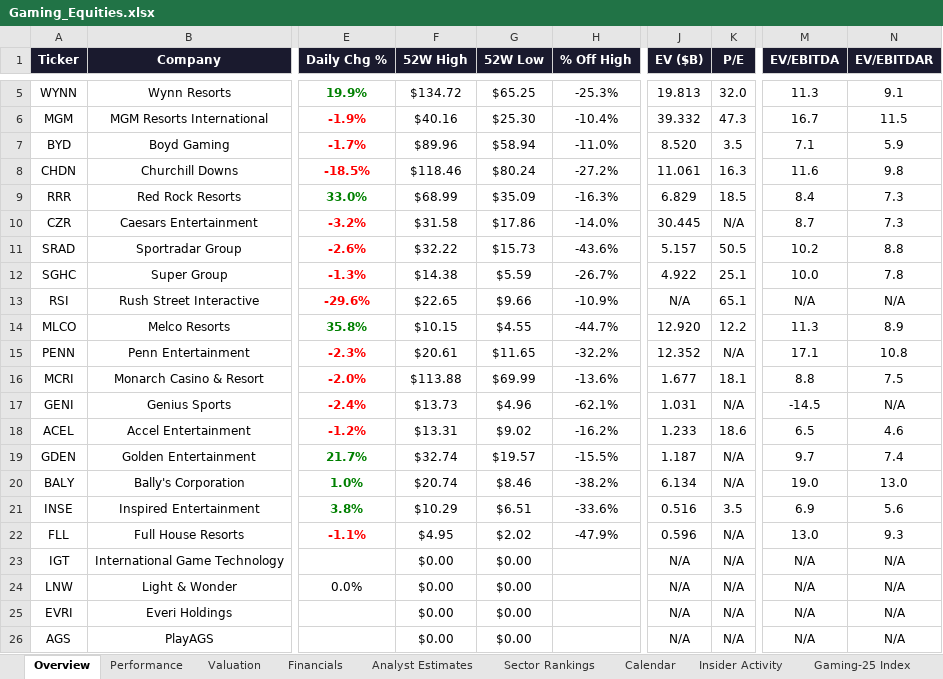
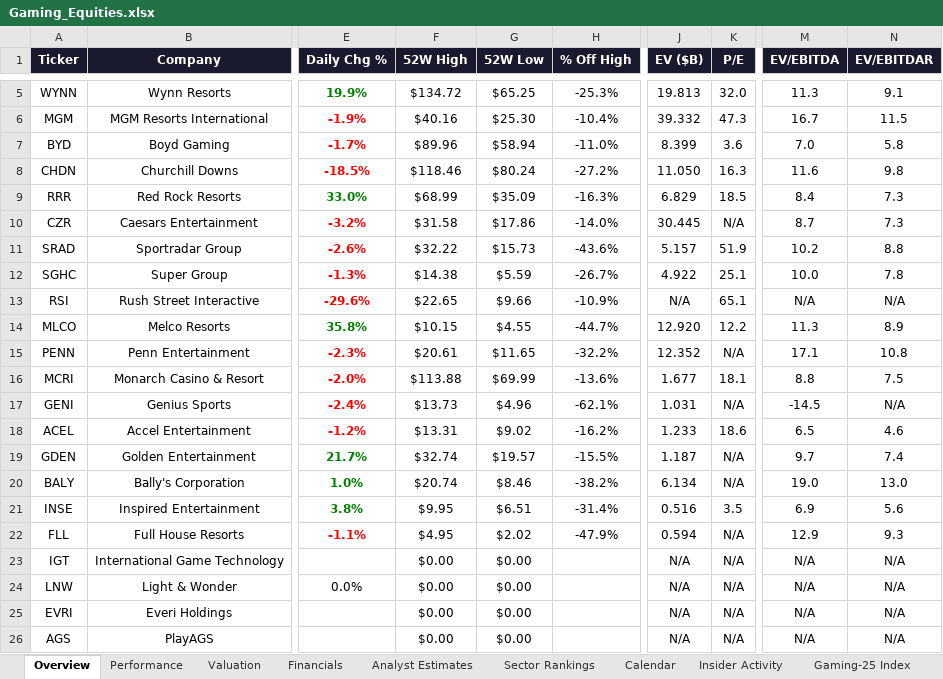
Before and after one commit to rdavidtooley-cpu/casino-gaming-intel, an Excel workbook: Gaming_Equities.xlsx, sheet Overview, drawn as a sheet; only a part is shown, gaps mark what is left out; values as stored, in another font and other column widths than the file's, no borders; the diff names each change by its address in the sheet, - before the commit and + after, or states it on an @@ line.

```diff
--- a/Gaming_Equities.xlsx (sheet Overview)
+++ b/Gaming_Equities.xlsx (sheet Overview)
-J7 (EV ($B)): 8.520
+J7 (EV ($B)): 8.399
-K7 (P/E): 3.5
+K7 (P/E): 3.6
-M7 (EV/EBITDA): 7.1
+M7 (EV/EBITDA): 7.0
-N7 (EV/EBITDAR): 5.9
+N7 (EV/EBITDAR): 5.8
-J8 (EV ($B)): 11.061
+J8 (EV ($B)): 11.050
-K11 (P/E): 50.5
+K11 (P/E): 51.9
-F21 (52W High): $10.29
+F21 (52W High): $9.95
-H21 (% Off High): -33.6%
+H21 (% Off High): -31.4%
-J22 (EV ($B)): 0.596
+J22 (EV ($B)): 0.594
-M22 (EV/EBITDA): 13.0
+M22 (EV/EBITDA): 12.9
```
Also changed, not shown: sheet Valuation, sheet Sector Rankings, sheet Analyst Estimates, sheet Gaming-25 Index, sheet Performance, 10 other files.
